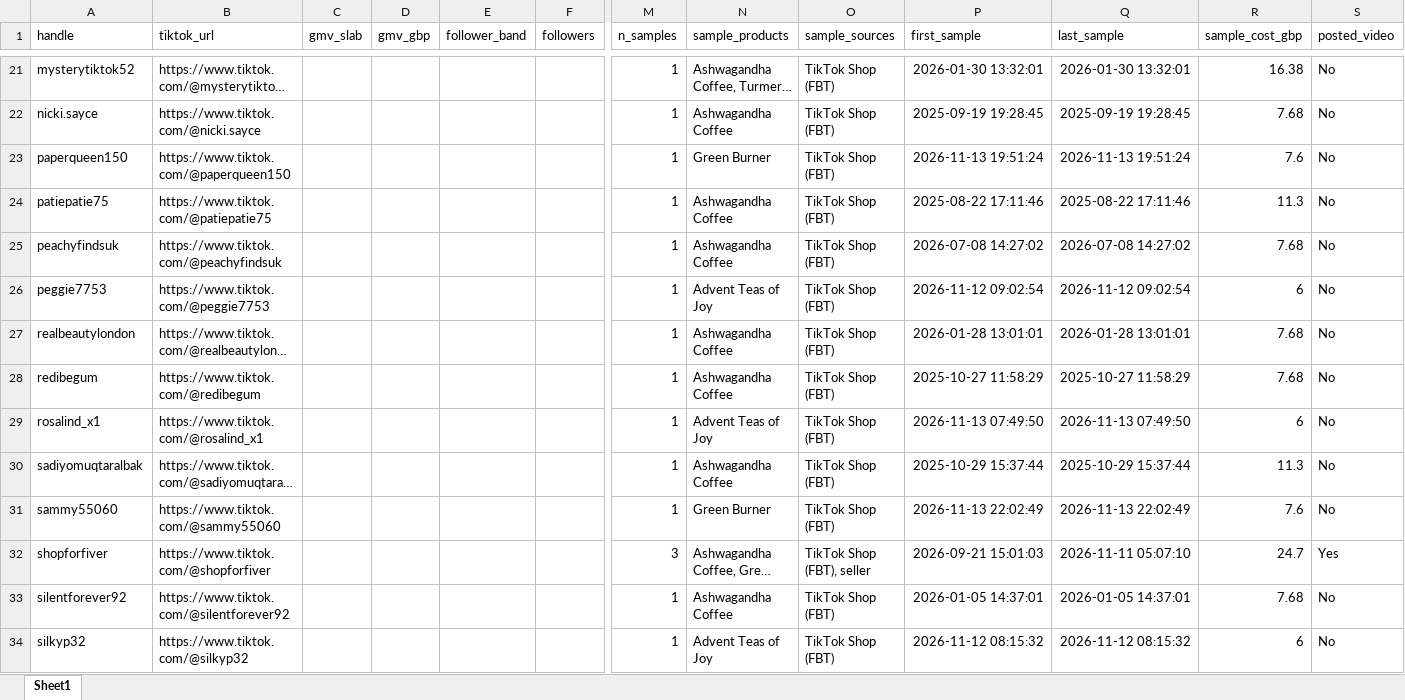
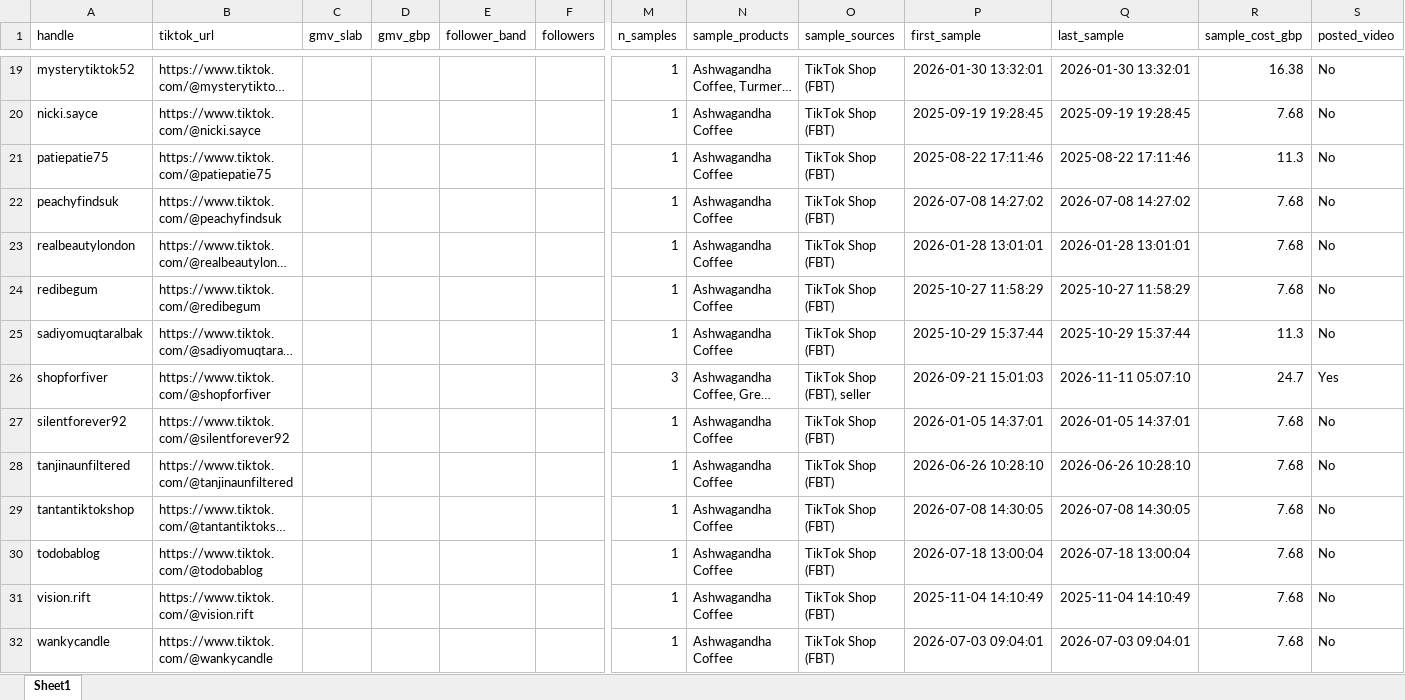
Before and after one commit to aviralgarg-commits/vahdam-sampling-dashboard, an Excel workbook: no_gmv_data.xlsx, sheet Sheet1, drawn as a sheet; only a part is shown, gaps mark what is left out; the shorter side is filled out with more unchanged rows; long unchanged cells end in …; values as stored, in another font and other column widths than the file's, no borders; rows hold the shown columns only; the diff covers the shown part only; the diff names each change by its address in the sheet, - before the commit and + after, or states it on an @@ line.

```diff
--- a/no_gmv_data.xlsx (sheet Sheet1)
+++ b/no_gmv_data.xlsx (sheet Sheet1)
-row 23: paperqueen150 | https://www.tiktok.com/@paperqueen150 |  |  |  |  | 1 | Green Burner | TikTok Shop (FBT) | 2026-11-13 19:51:24 | 2026-11-13 19:51:24 | 7.6 | No
-row 26: peggie7753 | https://www.tiktok.com/@peggie7753 |  |  |  |  | 1 | Advent Teas of Joy | TikTok Shop (FBT) | 2026-11-12 09:02:54 | 2026-11-12 09:02:54 | 6 | No
-row 29: rosalind_x1 | https://www.tiktok.com/@rosalind_x1 |  |  |  |  | 1 | Advent Teas of Joy | TikTok Shop (FBT) | 2026-11-13 07:49:50 | 2026-11-13 07:49:50 | 6 | No
-row 31: sammy55060 | https://www.tiktok.com/@sammy55060 |  |  |  |  | 1 | Green Burner | TikTok Shop (FBT) | 2026-11-13 22:02:49 | 2026-11-13 22:02:49 | 7.6 | No
-row 34: silkyp32 | https://www.tiktok.com/@silkyp32 |  |  |  |  | 1 | Advent Teas of Joy | TikTok Shop (FBT) | 2026-11-12 08:15:32 | 2026-11-12 08:15:32 | 6 | No
```
Also changed, not shown: 6 removed rows elsewhere in this sheet, chase_list.xlsx, creator_monthly_video_gmv.xlsx, 21 other files.
